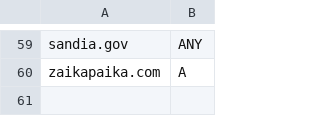
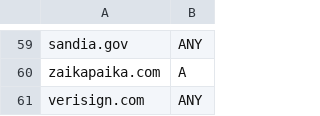
Before and after one commit to smurfmonitor/dns-iptables-rules, a CSV file: abused_domains.csv, drawn as a sheet; only a part is shown, gaps mark what is left out.

Commit message:
domain: verisign.com ANY

```diff
--- a/abused_domains.csv
+++ b/abused_domains.csv
@@ -60 +60,2 @@ sandia.gov; ANY
 zaikapaika.com; A
+verisign.com; ANY
```
Also changed, not shown: 1 other file.
